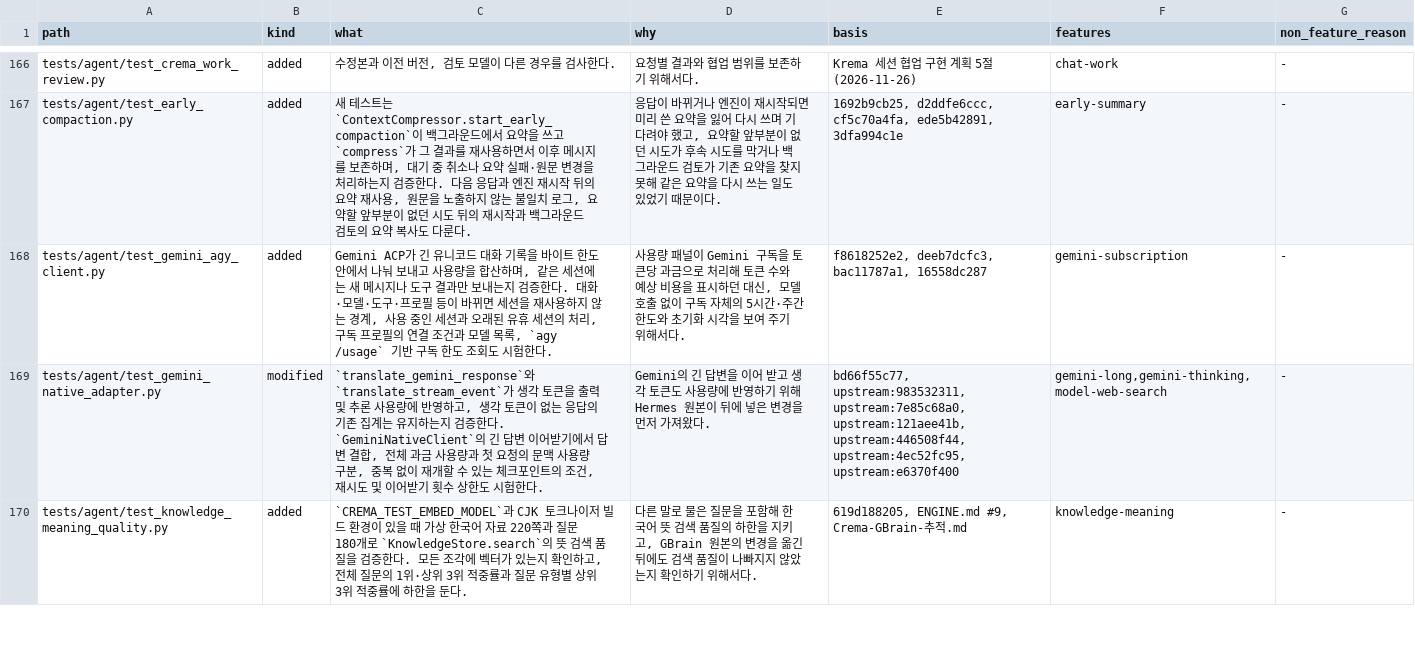
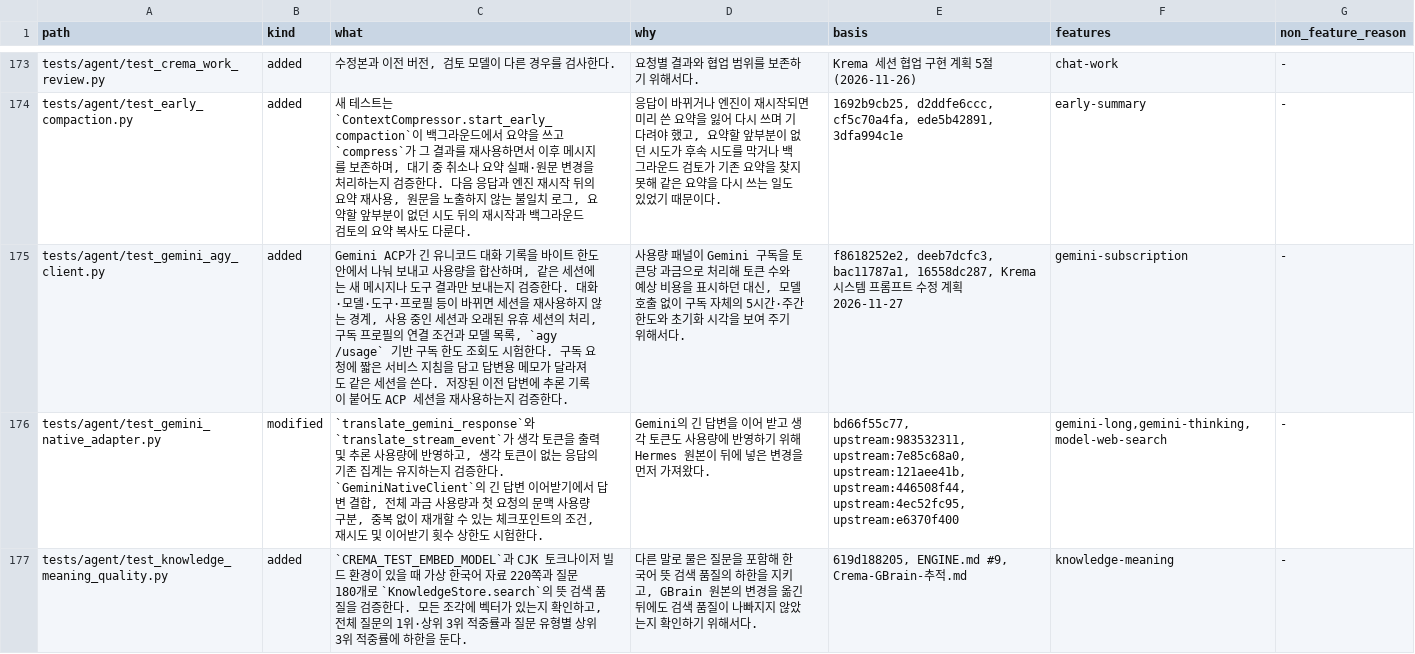
Before and after one commit to chaconne67/crema-engine, a TSV file: CREMA_CHANGES.tsv, drawn as a sheet; only a part is shown, gaps mark what is left out; the diff covers the shown part only.

Commit message:
Krema 대화와 예약의 시스템 지침을 실제 권한에 맞춤

```diff
--- a/CREMA_CHANGES.tsv
+++ b/CREMA_CHANGES.tsv
@@ -167,3 +174,3 @@ tests/agent/test_crema_work_review.py	added	수정본과 이전 버전, 검토
 tests/agent/test_early_compaction.py	added	새 테스트는 `ContextCompressor.start_early_compaction`이 백그라운드에서 요약을 쓰고 `compress`가 그 결과를 재사용하면서 이후 메시지를 보존하며, 대기 중 취소나 요약 실패·원문 변경을 처리하는지 검증한다. 다음 응답과 엔진 재시작 뒤의 요약 재사용, 원문을 노출하지 않는 불일치 로그, 요약할 앞부분이 없던 시도 뒤의 재시작과 백그라운드 검토의 요약 복사도 다룬다.	응답이 바뀌거나 엔진이 재시작되면 미리 쓴 요약을 잃어 다시 쓰며 기다려야 했고, 요약할 앞부분이 없던 시도가 후속 시도를 막거나 백그라운드 검토가 기존 요약을 찾지 못해 같은 요약을 다시 쓰는 일도 있었기 때문이다.	1692b9cb25, d2ddfe6ccc, cf5c70a4fa, ede5b42891, 3dfa994c1e	early-summary	-
-tests/agent/test_gemini_agy_client.py	added	Gemini ACP가 긴 유니코드 대화 기록을 바이트 한도 안에서 나눠 보내고 사용량을 합산하며, 같은 세션에는 새 메시지나 도구 결과만 보내는지 검증한다. 대화·모델·도구·프로필 등이 바뀌면 세션을 재사용하지 않는 경계, 사용 중인 세션과 오래된 유휴 세션의 처리, 구독 프로필의 연결 조건과 모델 목록, `agy /usage` 기반 구독 한도 조회도 시험한다.	사용량 패널이 Gemini 구독을 토큰당 과금으로 처리해 토큰 수와 예상 비용을 표시하던 대신, 모델 호출 없이 구독 자체의 5시간·주간 한도와 초기화 시각을 보여 주기 위해서다.	f8618252e2, deeb7dcfc3, bac11787a1, 16558dc287	gemini-subscription	-
+tests/agent/test_gemini_agy_client.py	added	Gemini ACP가 긴 유니코드 대화 기록을 바이트 한도 안에서 나눠 보내고 사용량을 합산하며, 같은 세션에는 새 메시지나 도구 결과만 보내는지 검증한다. 대화·모델·도구·프로필 등이 바뀌면 세션을 재사용하지 않는 경계, 사용 중인 세션과 오래된 유휴 세션의 처리, 구독 프로필의 연결 조건과 모델 목록, `agy /usage` 기반 구독 한도 조회도 시험한다. 구독 요청에 짧은 서비스 지침을 담고 답변용 메모가 달라져도 같은 세션을 쓴다. 저장된 이전 답변에 추론 기록이 붙어도 ACP 세션을 재사용하는지 검증한다.	사용량 패널이 Gemini 구독을 토큰당 과금으로 처리해 토큰 수와 예상 비용을 표시하던 대신, 모델 호출 없이 구독 자체의 5시간·주간 한도와 초기화 시각을 보여 주기 위해서다.	f8618252e2, deeb7dcfc3, bac11787a1, 16558dc287, Krema 시스템 프롬프트 수정 계획 2026-11-27	gemini-subscription	-
 tests/agent/test_gemini_native_adapter.py	modified	`translate_gemini_response`와 `translate_stream_event`가 생각 토큰을 출력 및 추론 사용량에 반영하고, 생각 토큰이 없는 응답의 기존 집계는 유지하는지 검증한다. `GeminiNativeClient`의 긴 답변 이어받기에서 답변 결합, 전체 과금 사용량과 첫 요청의 문맥 사용량 구분, 중복 없이 재개할 수 있는 체크포인트의 조건, 재시도 및 이어받기 횟수 상한도 시험한다.	Gemini의 긴 답변을 이어 받고 생각 토큰도 사용량에 반영하기 위해 Hermes 원본이 뒤에 넣은 변경을 먼저 가져왔다.	bd66f55c77, upstream:983532311, upstream:7e85c68a0, upstream:121aee41b, upstream:446508f44, upstream:4ec52fc95, upstream:e6370f400	gemini-long,gemini-thinking,model-web-search	-
```
Also changed, not shown: 8 added rows and 45 edited cells elsewhere in this file, CREMA_FEATURES.tsv, 25 other files.
